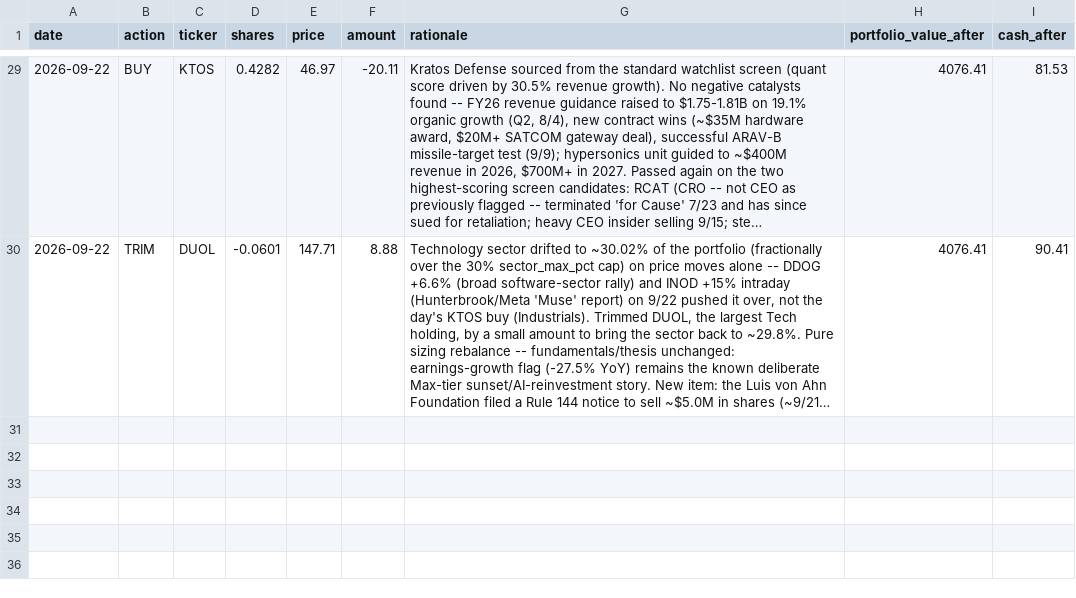
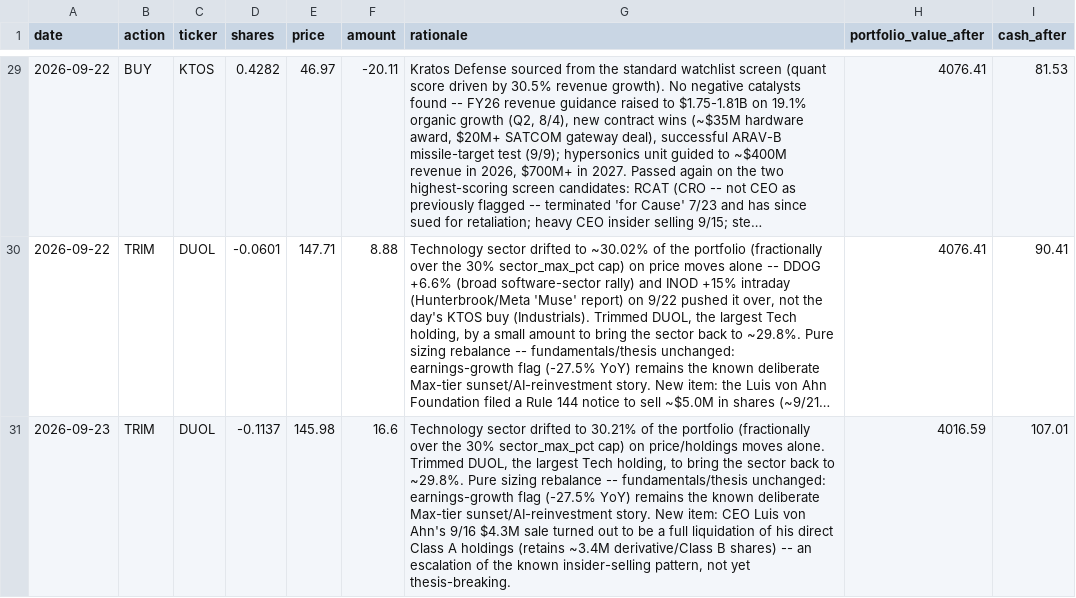
Before and after one commit to demers-ryan18/stock_analyst, a CSV file: data/transactions.csv, drawn as a sheet; only a part is shown, gaps mark what is left out; long unchanged cells end in …; the diff covers the shown part only; the diff names each change by its address in the sheet, - before the commit and + after, or states it on an @@ line.

```diff
--- a/data/transactions.csv
+++ b/data/transactions.csv
+row 31: 2026-09-23 | TRIM | DUOL | -0.1137 | 145.98 | 16.6 | Technology sector drifted to 30.21% of the portfolio (fractionally over the 30% sector_max_pct cap) on price/holdings moves alone. Trimmed DUOL, the largest Tech holding, to bring the sector back to ~29.8%. Pure sizing rebalance -- fundamentals/thesis unchanged: earnings-growth flag (-27.5% YoY) remains the known deliberate Max-tier sunset/AI-reinvestment story. New item: CEO Luis von Ahn's 9/16 $4.3M sale turned out to be a full liquidation of his direct Class A holdings (retains ~3.4M derivative/Class B shares) -- an escalation of the known insider-selling pattern, not yet thesis-breaking. | 4016.59 | 107.01
```
Also changed, not shown: 1 added row elsewhere in this file, config/watchlist.csv, data/history.csv, 5 other files.
